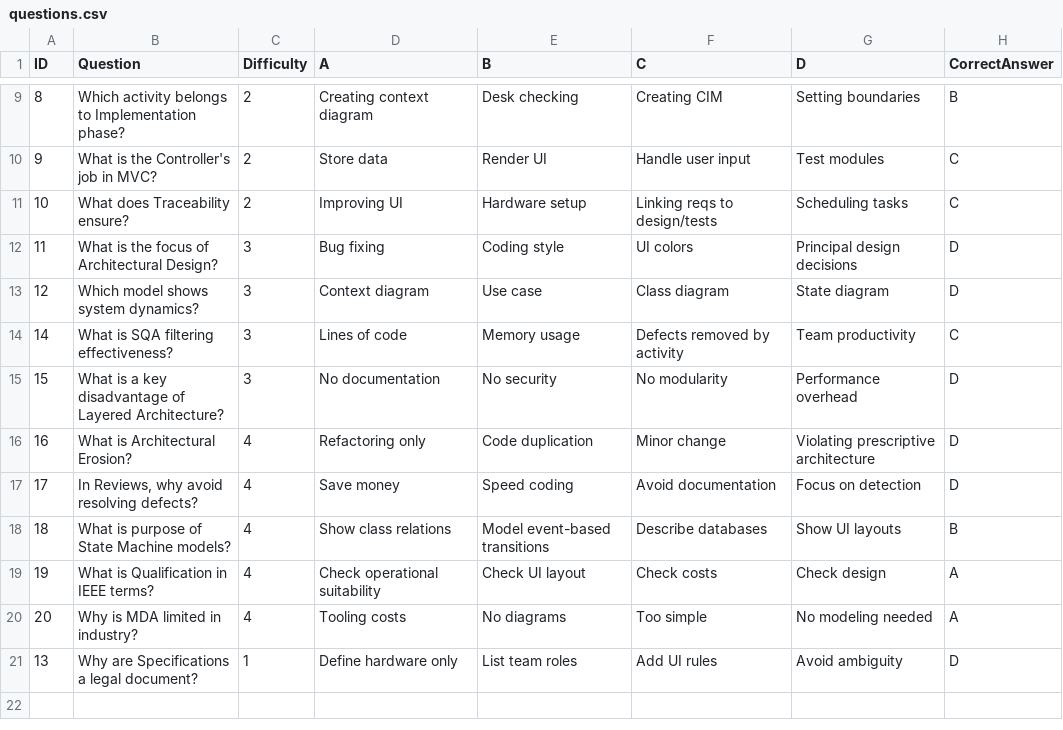
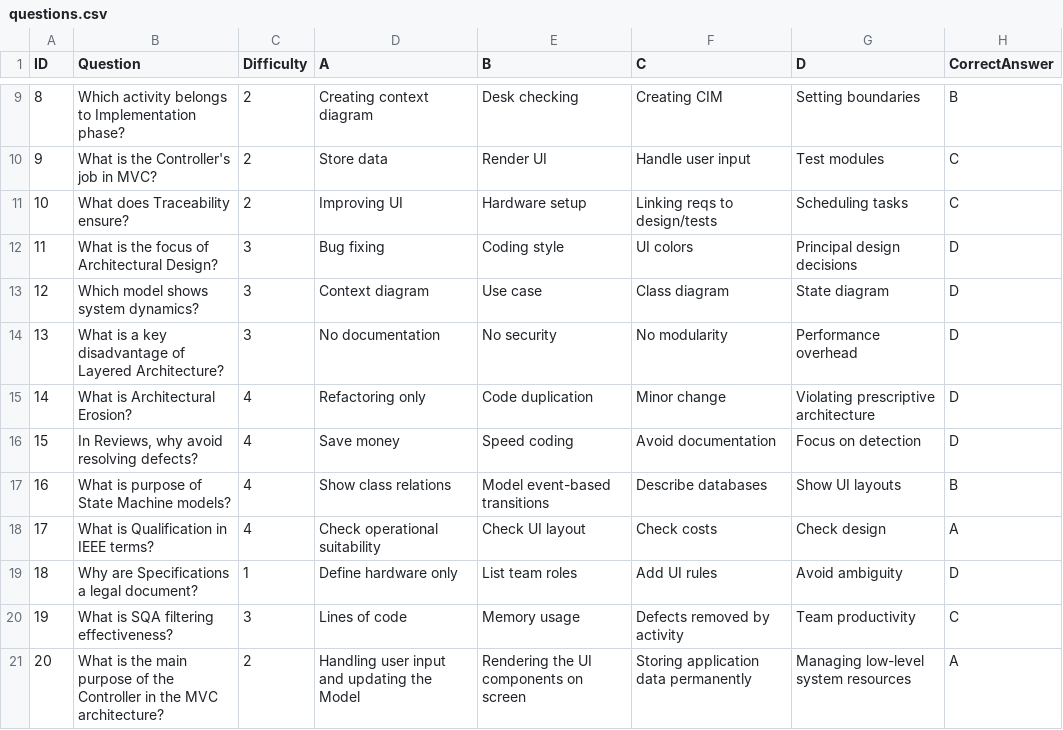
Before and after one commit to PanthersSoftwareEngineering/Panther_Project, a CSV file: questions.csv, drawn as a sheet; only a part is shown, gaps mark what is left out.

Commit message:
Question Managment Improvement
Updated the question management module to support A-D correct-answer letters instead of numeric indices, ensured add/edit dialogs validate input without closing on errors, prevented duplicate answers, enforced initial null correct-answer selection, fixed table display to show letters instead of numbers, enabled proper replacement instead of duplication when editing questions, and implemented automatic ID reordering after deletions.

```diff
--- a/questions.csv
+++ b/questions.csv
@@ -13,9 +13,9 @@ ID,Question,Difficulty,A,B,C,D,CorrectAnswer
 12,Which model shows system dynamics?,3,Context diagram,Use case,Class diagram,State diagram,D
-14,What is SQA filtering effectiveness?,3,Lines of code,Memory usage,Defects removed by activity,Team productivity,C
-15,What is a key disadvantage of Layered Architecture?,3,No documentation,No security,No modularity,Performance overhead,D
-16,What is Architectural Erosion?,4,Refactoring only,Code duplication,Minor change,Violating prescriptive architecture,D
-17,"In Reviews, why avoid resolving defects?",4,Save money,Speed coding,Avoid documentation,Focus on detection,D
-18,What is purpose of State Machine models?,4,Show class relations,Model event-based transitions,Describe databases,Show UI layouts,B
-19,What is Qualification in IEEE terms?,4,Check operational suitability,Check UI layout,Check costs,Check design,A
-20,Why is MDA limited in industry?,4,Tooling costs,No diagrams,Too simple,No modeling needed,A
-13,Why are Specifications a legal document?,1,Define hardware only,List team roles,Add UI rules,Avoid ambiguity,D
+13,What is a key disadvantage of Layered Architecture?,3,No documentation,No security,No modularity,Performance overhead,D
+14,What is Architectural Erosion?,4,Refactoring only,Code duplication,Minor change,Violating prescriptive architecture,D
+15,"In Reviews, why avoid resolving defects?",4,Save money,Speed coding,Avoid documentation,Focus on detection,D
+16,What is purpose of State Machine models?,4,Show class relations,Model event-based transitions,Describe databases,Show UI layouts,B
+17,What is Qualification in IEEE terms?,4,Check operational suitability,Check UI layout,Check costs,Check design,A
+18,Why are Specifications a legal document?,1,Define hardware only,List team roles,Add UI rules,Avoid ambiguity,D
+19,What is SQA filtering effectiveness?,3,Lines of code,Memory usage,Defects removed by activity,Team productivity,C
+20,What is the main purpose of the Controller in the MVC architecture?,2,Handling user input and updating the Model,Rendering the UI components on screen,Storing application data permanently,Managing low-level system resources,A
```
Also changed, not shown: 10 other files.
